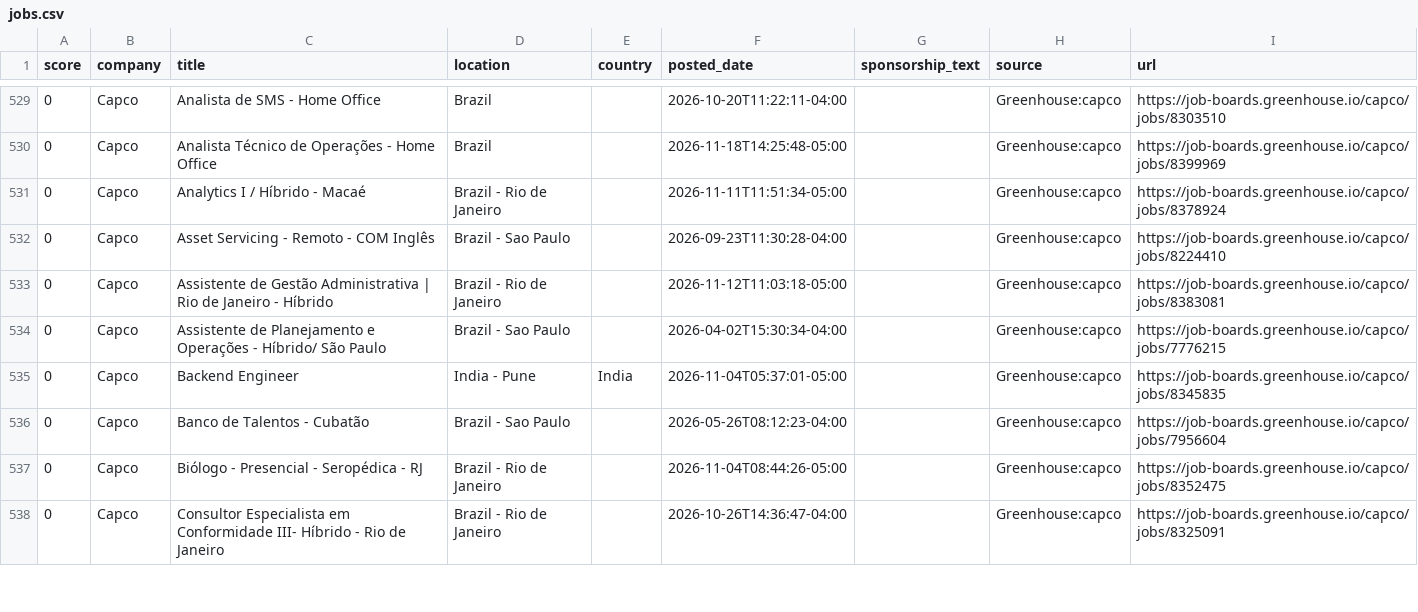
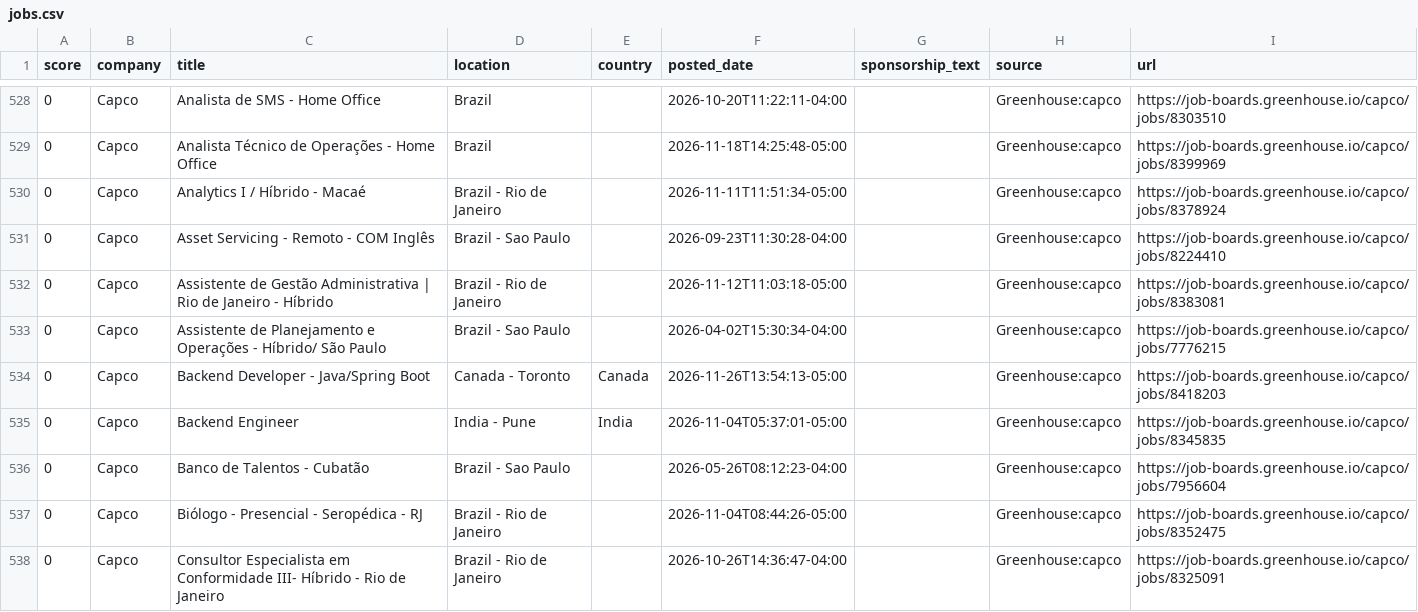
Before and after one commit to jzikim/global-internship-hunter, a CSV file: data/jobs.csv, drawn as a sheet; only a part is shown, gaps mark what is left out; the diff covers the shown part only.

```diff
--- a/data/jobs.csv
+++ b/data/jobs.csv
@@ -534,2 +533,3 @@
 0,Capco,Assistente de Planejamento e Operações - Híbrido/ São Paulo,Brazil - Sao Paulo,,2026-04-02T15:30:34-04:00,,Greenhouse:capco,https://job-boards.greenhouse.io/capco/jobs/7776215
+0,Capco,Backend Developer - Java/Spring Boot,Canada - Toronto,Canada,2026-11-26T13:54:13-05:00,,Greenhouse:capco,https://job-boards.greenhouse.io/capco/jobs/8418203
 0,Capco,Backend Engineer,India - Pune,India,2026-11-04T05:37:01-05:00,,Greenhouse:capco,https://job-boards.greenhouse.io/capco/jobs/8345835
```
Also changed, not shown: 10 added rows, 8 removed rows and 13 edited cells elsewhere in this file, 3 other files.
